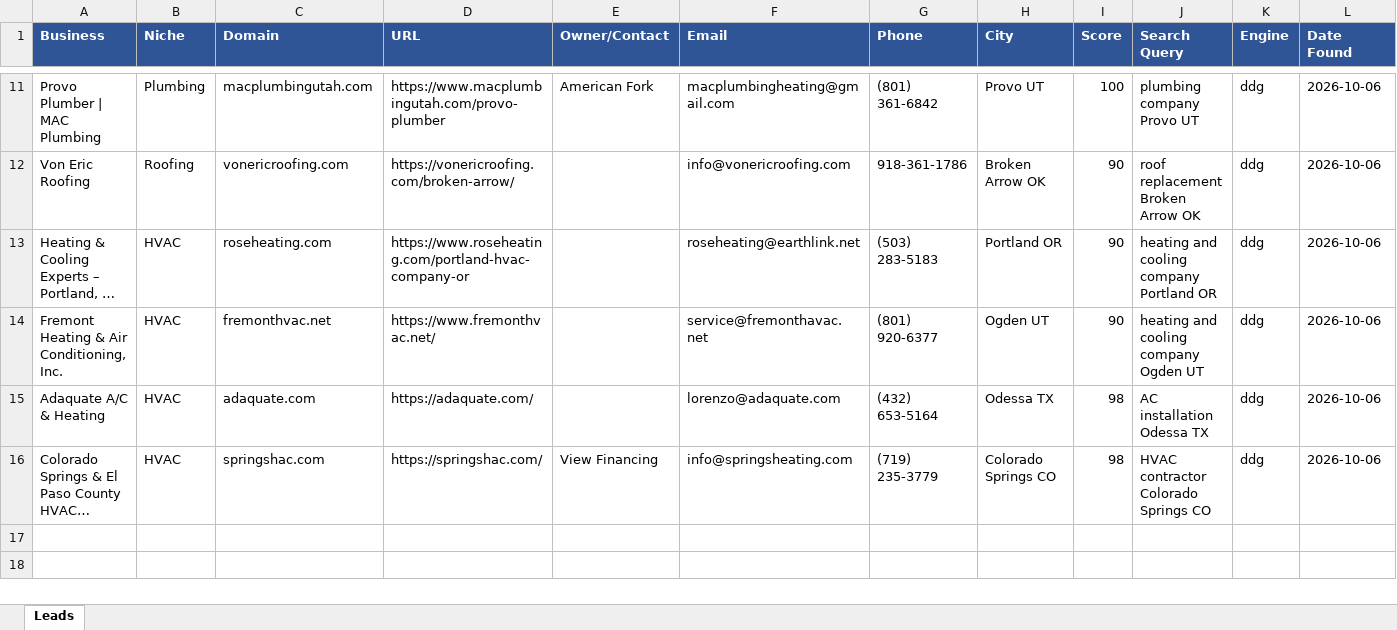
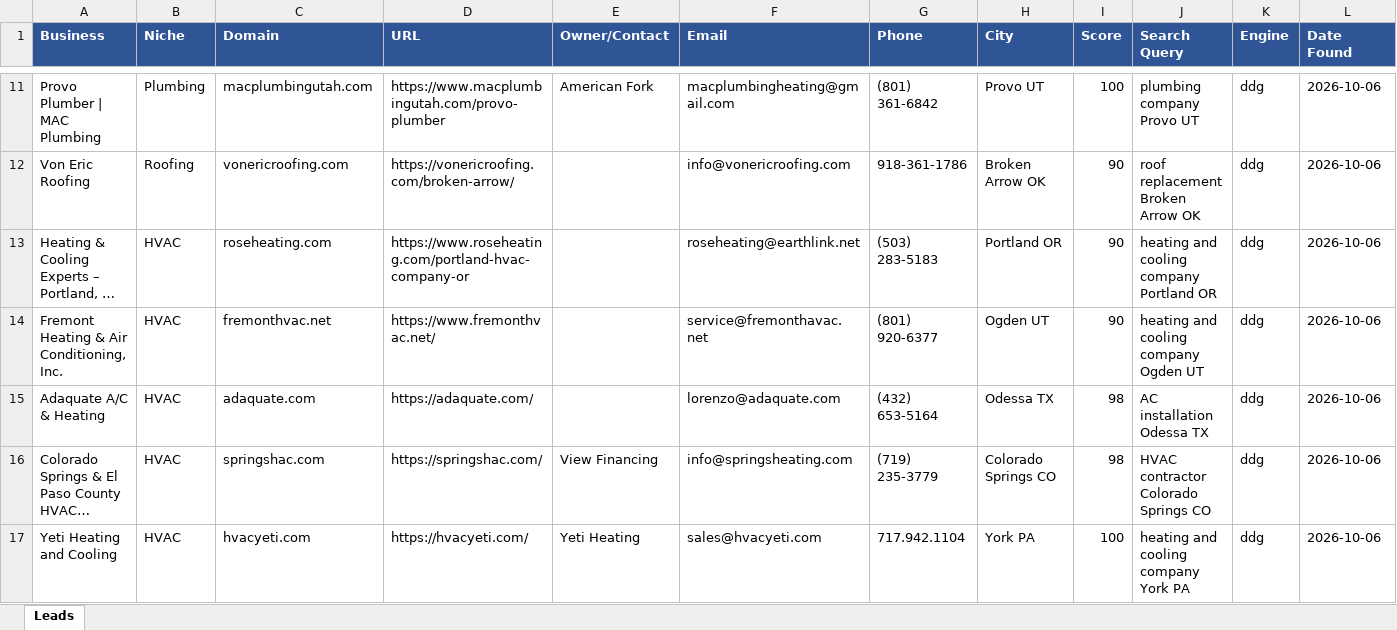
Before and after one commit to calvinbrink-create/Lead-Generation-, an Excel workbook: output/leads_2026-10-06.xlsx, sheet Leads, drawn as a sheet; only a part is shown, gaps mark what is left out; long unchanged cells end in …; values as stored, in another font and other column widths than the file's, no borders; the diff names each change by its address in the sheet, - before the commit and + after, or states it on an @@ line.

Commit message:
Leads: 2026-10-06 11:38 UTC (cycle 17)

```diff
--- a/output/leads_2026-10-06.xlsx (sheet Leads)
+++ b/output/leads_2026-10-06.xlsx (sheet Leads)
+row 17: Yeti Heating and Cooling | HVAC | hvacyeti.com | https://hvacyeti.com/ | Yeti Heating | sales@hvacyeti.com | 717.942.1104 | York PA | 100 | heating and cooling company York PA | ddg | 2026-10-06
```
Also changed, not shown: 2 other files.
